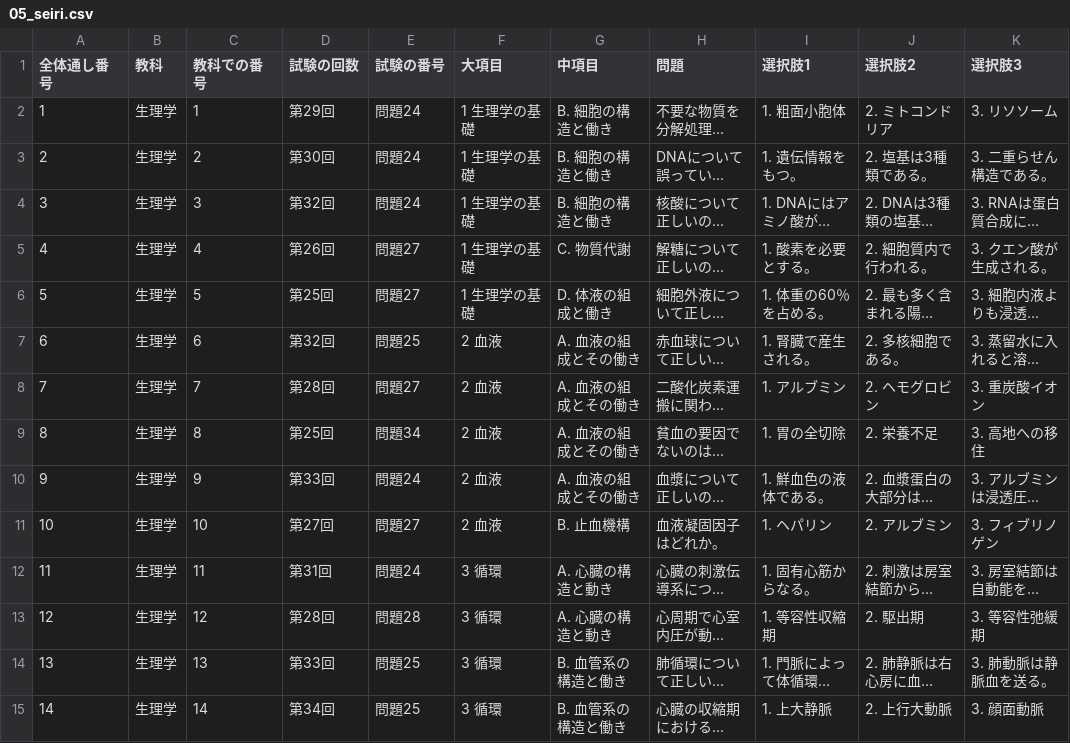
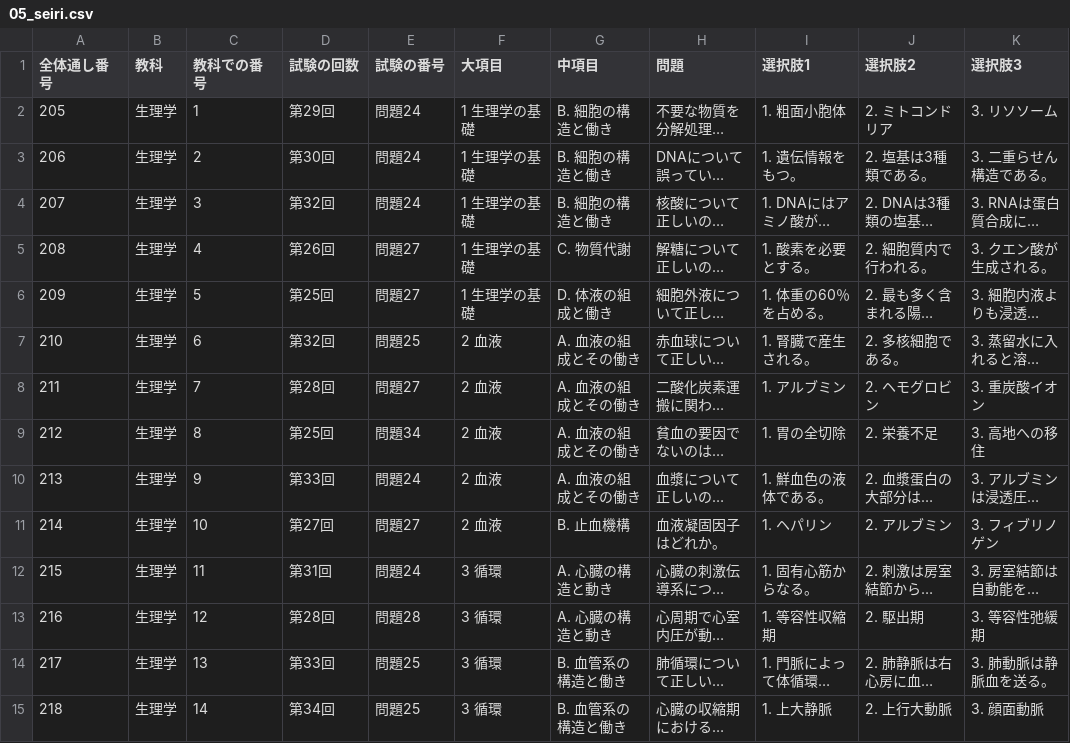
Before and after one commit to kaoman0079-ops/shinkyu_kokusitest, a CSV file: Csv/05_seiri.csv, drawn as a sheet; only a part is shown; long unchanged cells end in …; the diff covers the shown part only; the diff names each change by its address in the sheet, - before the commit and + after, or states it on an @@ line.

```diff
--- a/Csv/05_seiri.csv
+++ b/Csv/05_seiri.csv
-A2 (全体通し番号): 1
+A2 (全体通し番号): 205
-A3 (全体通し番号): 2
+A3 (全体通し番号): 206
-A4 (全体通し番号): 3
+A4 (全体通し番号): 207
-A5 (全体通し番号): 4
+A5 (全体通し番号): 208
-A6 (全体通し番号): 5
+A6 (全体通し番号): 209
-A7 (全体通し番号): 6
+A7 (全体通し番号): 210
-A8 (全体通し番号): 7
+A8 (全体通し番号): 211
-A9 (全体通し番号): 8
+A9 (全体通し番号): 212
-A10 (全体通し番号): 9
+A10 (全体通し番号): 213
-A11 (全体通し番号): 10
+A11 (全体通し番号): 214
-A12 (全体通し番号): 11
+A12 (全体通し番号): 215
-A13 (全体通し番号): 12
+A13 (全体通し番号): 216
-A14 (全体通し番号): 13
+A14 (全体通し番号): 217
-A15 (全体通し番号): 14
+A15 (全体通し番号): 218
```
Also changed, not shown: 82 edited cells elsewhere in this file, Csv/04_kaibou.csv, Csv/06_byouri.csv, 13 other files.
